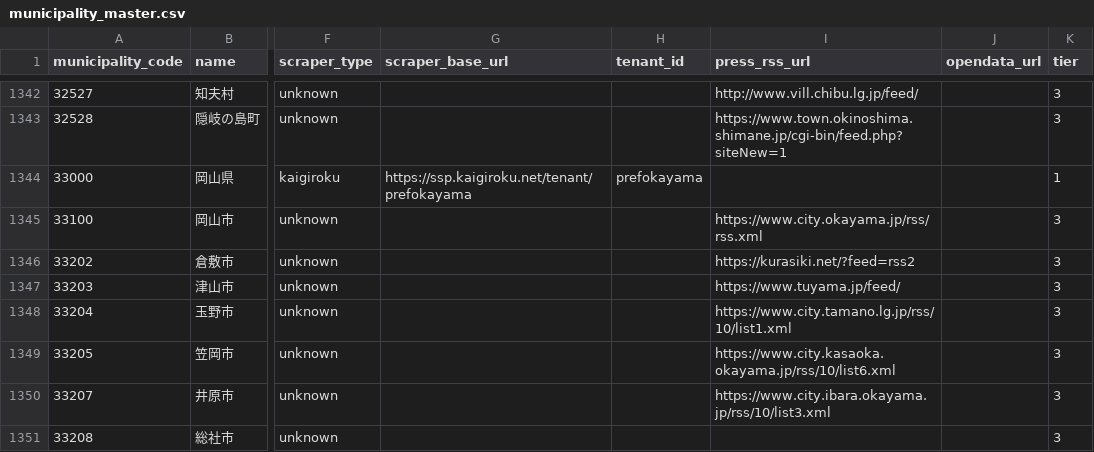
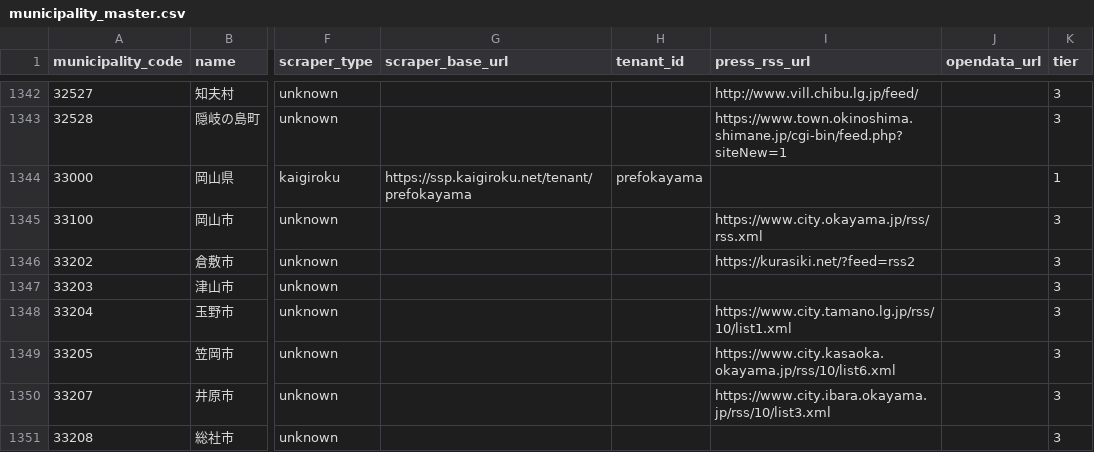
Before and after one commit to yujmatsu/citify, a CSV file: infra/seed/municipality_master.csv, drawn as a sheet; only a part is shown, gaps mark what is left out; the diff names each change by its address in the sheet, - before the commit and + after, or states it on an @@ line.

```diff
--- a/infra/seed/municipality_master.csv
+++ b/infra/seed/municipality_master.csv
-I1347 (press_rss_url): https://www.tuyama.jp/feed/
+I1347 (press_rss_url): (empty)
```
Also changed, not shown: 2 other files.
